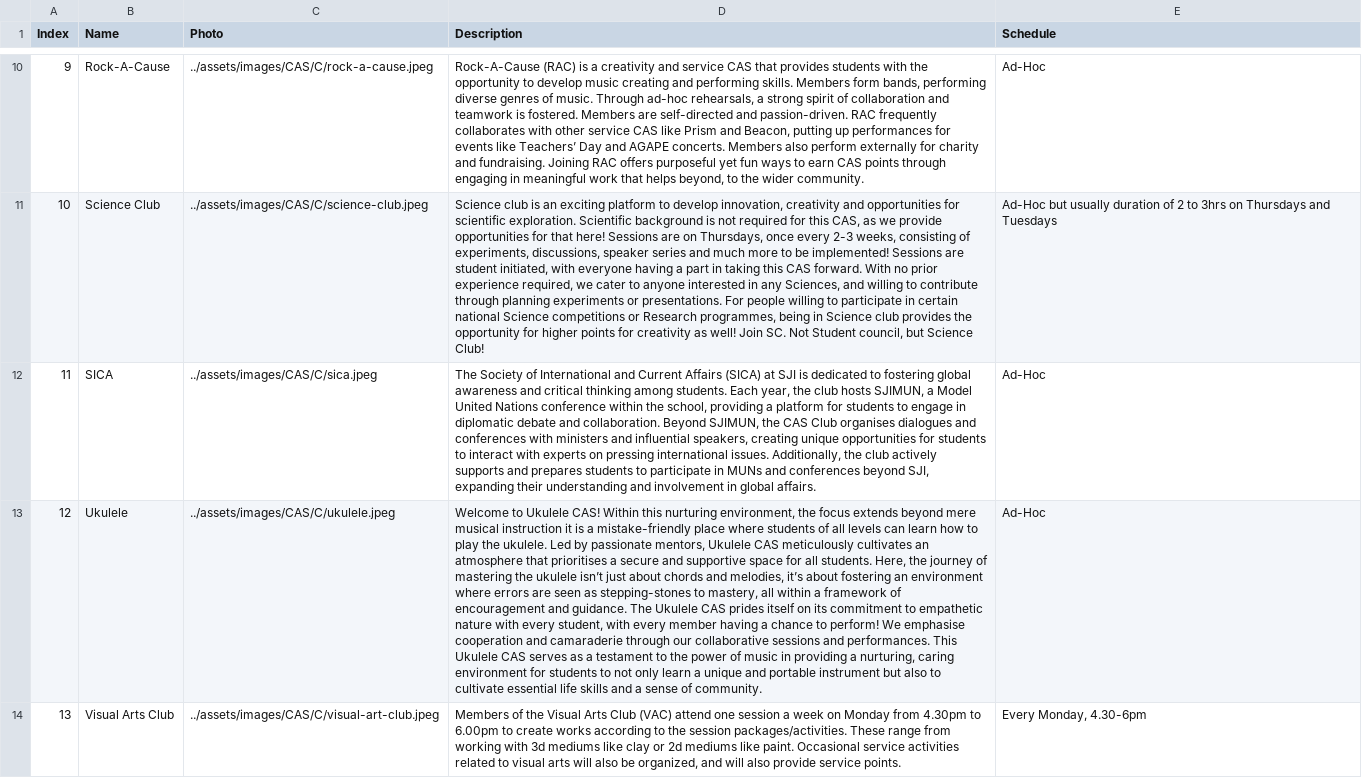
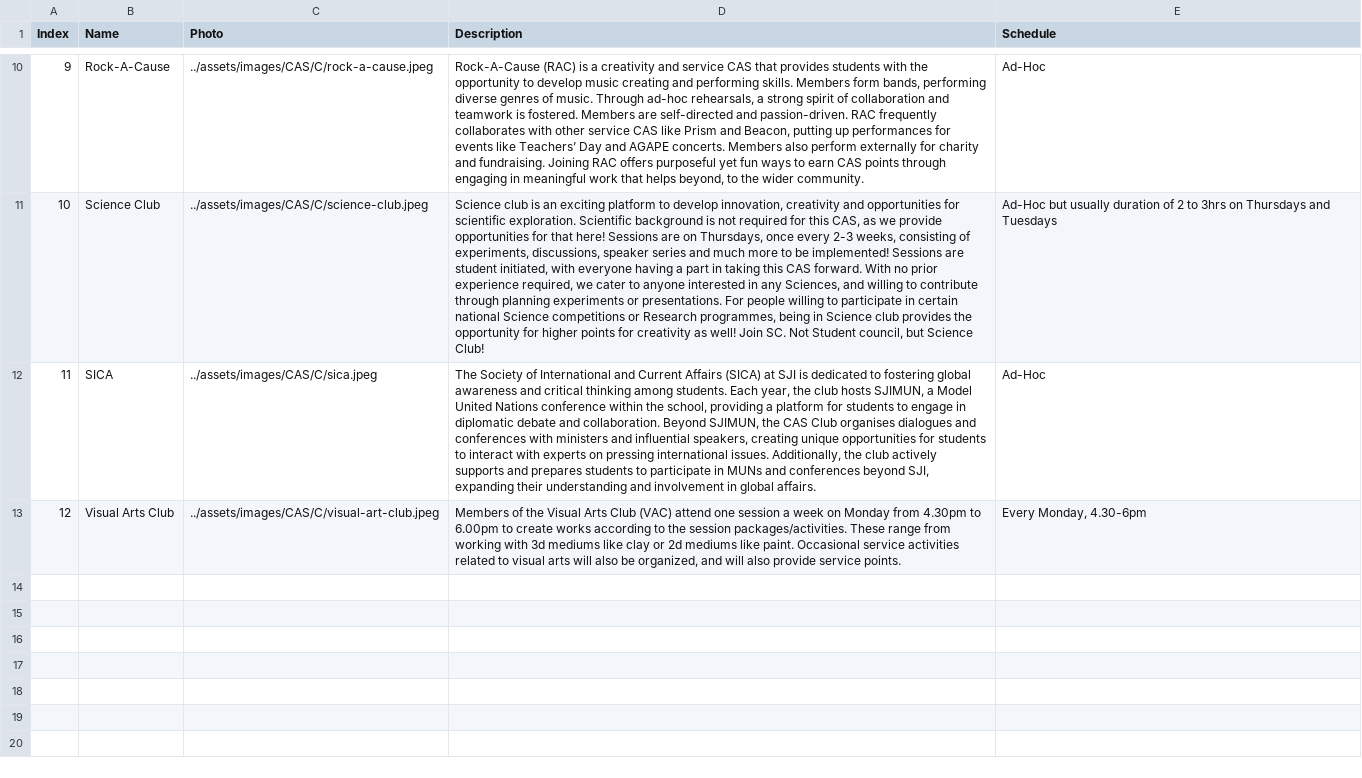
Before and after one commit to SJICodingCAS/ib-open-house, a CSV file: _data/creativity.csv, drawn as a sheet; only a part is shown, gaps mark what is left out; removed rows and columns are numbered as before the commit, all else as after; the diff names each change by its address in the sheet, - before the commit and + after, or states it on an @@ line.

```diff
--- a/_data/creativity.csv
+++ b/_data/creativity.csv
-row 13: 12 | Ukulele | ../assets/images/CAS/C/ukulele.jpeg | Welcome to Ukulele CAS! Within this nurturing environment, the focus extends beyond mere musical instruction it is a mistake-friendly place where students of all levels can learn how to play the ukulele. Led by passionate mentors, Ukulele CAS meticulously cultivates an atmosphere that prioritises a secure and supportive space for all students. Here, the journey of mastering the ukulele isn’t just about chords and melodies, it’s about fostering an environment where errors are seen as stepping-stones to mastery, all within a framework of encouragement and guidance. The Ukulele CAS prides itself on its commitment to empathetic nature with every student, with every member having a chance to perform! We emphasise cooperation and camaraderie through our collaborative sessions and performances. This Ukulele CAS serves as a testament to the power of music in providing a nurturing, caring environment for students to not only learn a unique and portable instrument but also to cultivate essential life skills and a sense of community. | Ad-Hoc
@@ column A (Index) renumbered from row 13 down @@
```
Also changed, not shown: _data/activity.csv, _data/service.csv, 48 other files.
